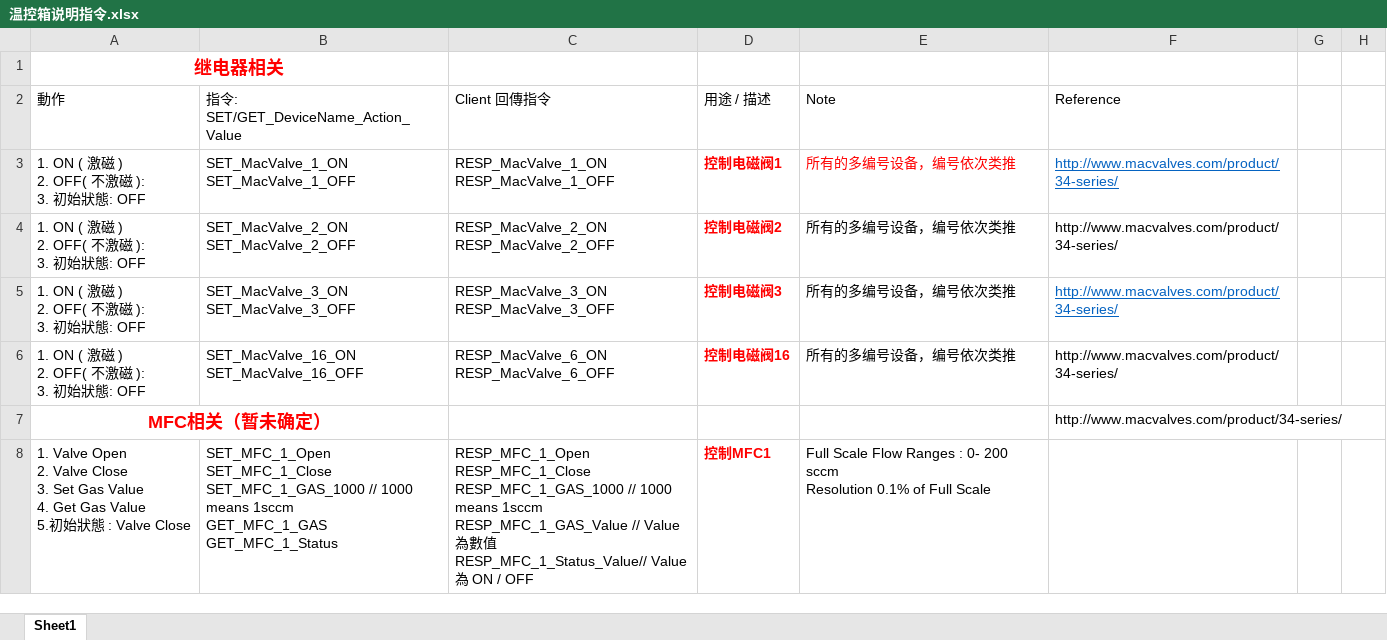
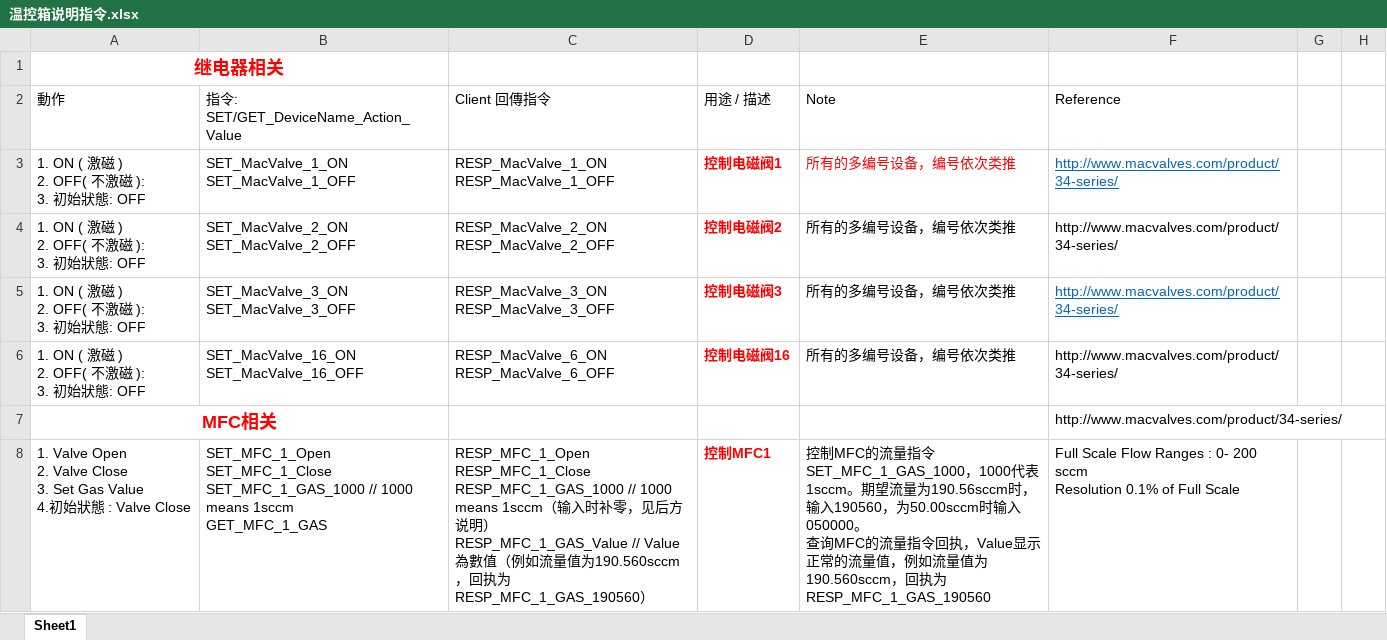
Before and after one commit to Arrogantyunya/Temperature_control_box, an Excel workbook: 温控箱说明指令.xlsx, sheet Sheet1, drawn as a sheet; only a part is shown; values as stored, in another font and other column widths than the file's, no borders; removed rows and columns are numbered as before the commit, all else as after; ↵ is a line break in a cell; the diff covers the shown part only; the diff names each change by its address in the sheet, - before the commit and + after, or states it on an @@ line.

```diff
--- a/温控箱说明指令.xlsx (sheet Sheet1)
+++ b/温控箱说明指令.xlsx (sheet Sheet1)
-A7 (動作): MFC相关（暂未确定）
+A7 (動作): MFC相关
-row 8: 1. Valve Open ↵ 2. Valve Close ↵ 3. Set Gas Value ↵ 4. Get Gas Value ↵ 5.初始狀態 : Valve Close | SET_MFC_1_Open ↵ SET_MFC_1_Close ↵ SET_MFC_1_GAS_1000 // 1000 means 1sccm ↵ GET_MFC_1_GAS ↵ GET_MFC_1_Status | RESP_MFC_1_Open ↵ RESP_MFC_1_Close ↵ RESP_MFC_1_GAS_1000 // 1000 means 1sccm ↵ RESP_MFC_1_GAS_Value // Value 為數值 ↵ RESP_MFC_1_Status_Value// Value 為 ON / OFF | 控制MFC1 | Full Scale Flow Ranges : 0- 200 sccm ↵ Resolution 0.1% of Full Scale
+row 8: 1. Valve Open ↵ 2. Valve Close ↵ 3. Set Gas Value ↵ 4.初始狀態 : Valve Close | SET_MFC_1_Open ↵ SET_MFC_1_Close ↵ SET_MFC_1_GAS_1000 // 1000 means 1sccm ↵ GET_MFC_1_GAS | RESP_MFC_1_Open ↵ RESP_MFC_1_Close ↵ RESP_MFC_1_GAS_1000 // 1000 means 1sccm（输入时补零，见后方说明） ↵ RESP_MFC_1_GAS_Value // Value 為數值（例如流量值为190.560sccm，回执为RESP_MFC_1_GAS_190560） | 控制MFC1 | 控制MFC的流量指令SET_MFC_1_GAS_1000，1000代表1sccm。期望流量为190.56sccm时，输入190560，为50.00sccm时输入050000。 ↵ 查询MFC的流量指令回执，Value显示正常的流量值，例如流量值为190.560sccm，回执为RESP_MFC_1_GAS_190560 | Full Scale Flow Ranges : 0- 200 sccm ↵ Resolution 0.1% of Full Scale
```
Also changed, not shown: 8 edited cells elsewhere in this sheet, 16 other files.
